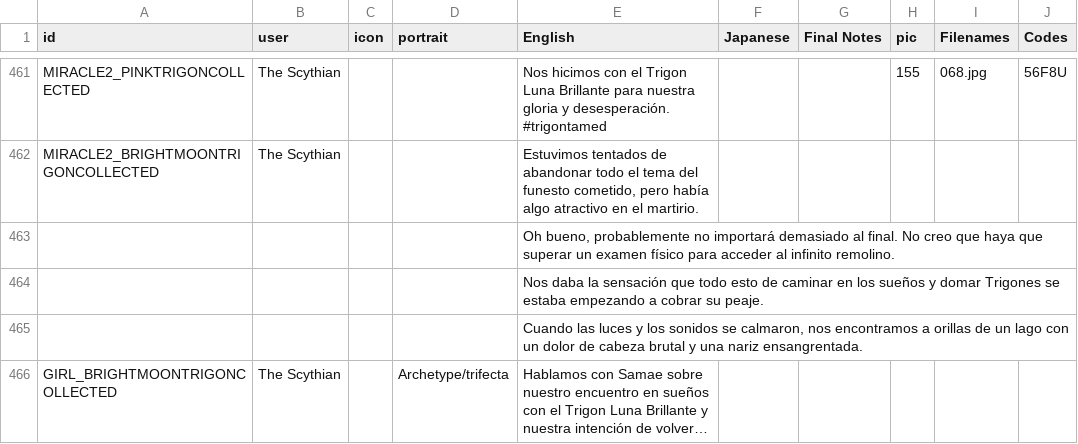
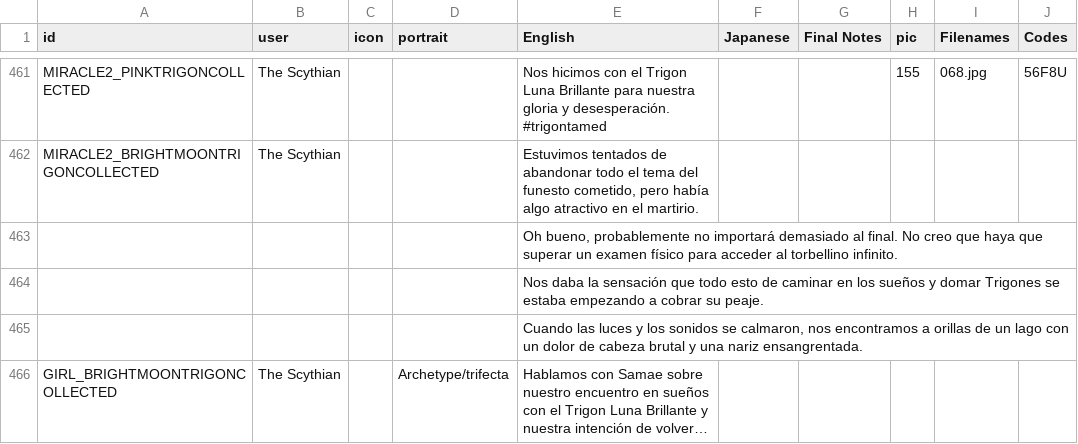
Before and after one commit to cesardeg/sworcery-spanish, a TSV file: locales/dialog.tsv, drawn as a sheet; only a part is shown, gaps mark what is left out; long unchanged cells end in …; the diff covers the shown part only.

```diff
--- a/locales/dialog.tsv
+++ b/locales/dialog.tsv
@@ -462,3 +462,3 @@ MIRACLE2_PINKTRIGONCOLLECTED	The Scythian			Nos hicimos con el Trigon Luna Brill
 MIRACLE2_BRIGHTMOONTRIGONCOLLECTED	The Scythian			"Estuvimos tentados de abandonar todo el tema del funesto cometido, pero había algo atractivo en el martirio."					
-				"Oh bueno, probablemente no importará demasiado al final. No creo que haya que superar un examen físico para acceder al infinito remolino."					
+				"Oh bueno, probablemente no importará demasiado al final. No creo que haya que superar un examen físico para acceder al torbellino infinito."					
 				Nos daba la sensación que todo esto de caminar en los sueños y domar Trigones se estaba empezando a cobrar su peaje.					
```
Also changed, not shown: 28 edited cells elsewhere in this file.
